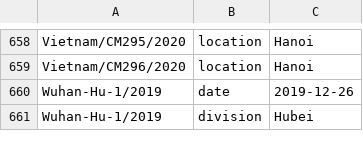
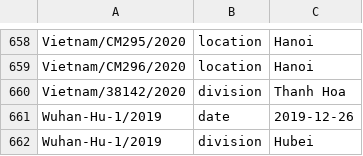
Before and after one commit to nextstrain/ncov-ingest, a TSV file: source-data/annotations.tsv, drawn as a sheet; only a part is shown, gaps mark what is left out.

Commit message:
fix vietnam div

```diff
--- a/source-data/annotations.tsv
+++ b/source-data/annotations.tsv
@@ -659,2 +659,3 @@ Vietnam/CM295/2020	location	Hanoi
 Vietnam/CM296/2020	location	Hanoi
+Vietnam/38142/2020	division	Thanh Hoa
 Wuhan-Hu-1/2019	date	2019-12-26
```
